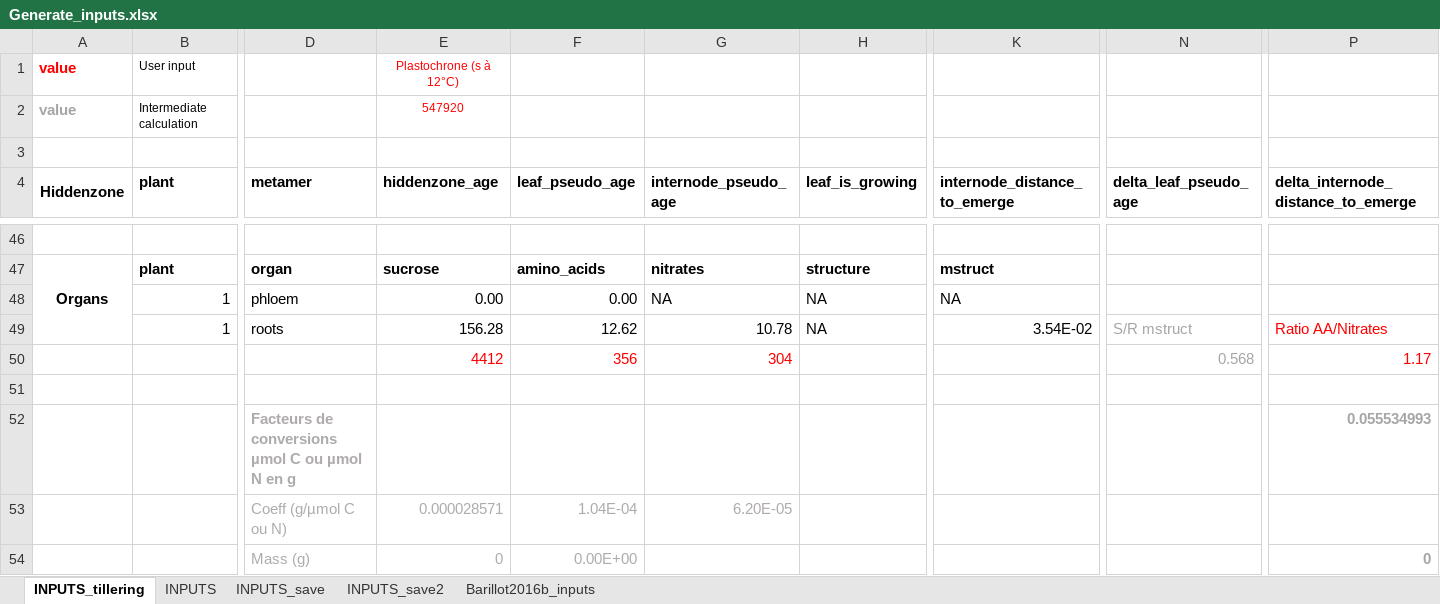
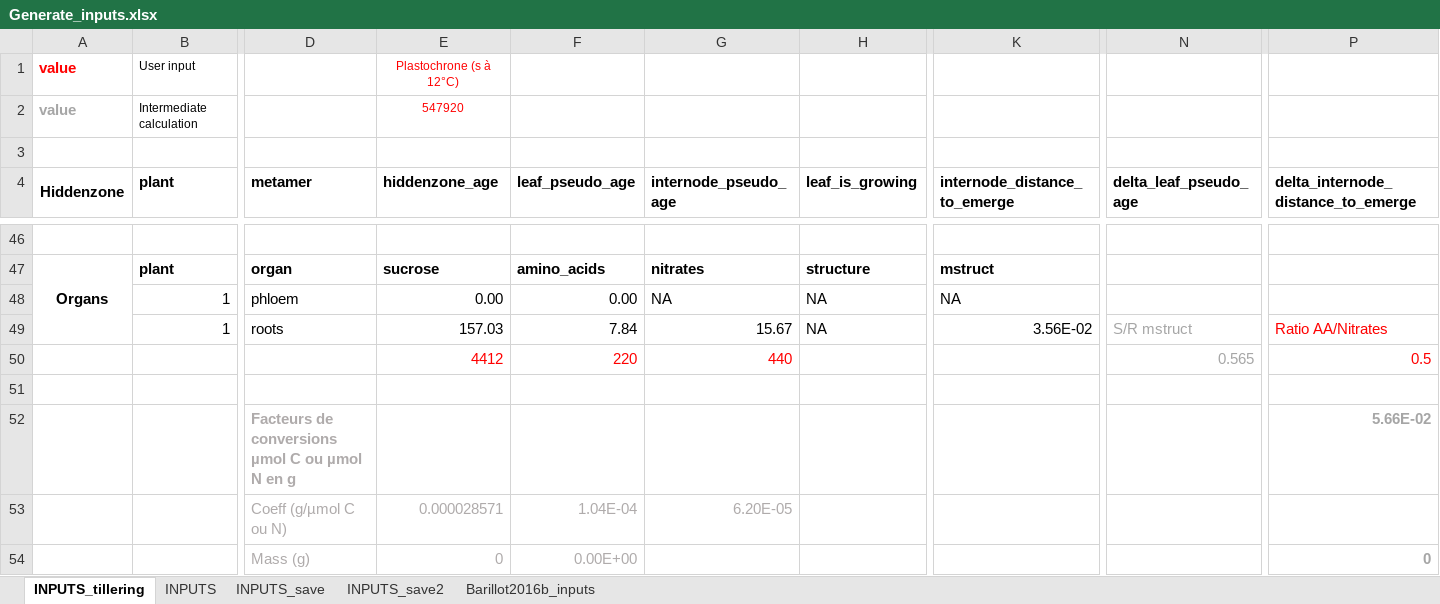
Before and after one commit to openalea/WheatFspm, an Excel workbook: fspmwheat/inputs/Generate_inputs.xlsx, sheet INPUTS_tillering, drawn as a sheet; only a part is shown, gaps mark what is left out; values as stored, in another font and other column widths than the file's, no borders; the diff names each change by its address in the sheet, - before the commit and + after, or states it on an @@ line.

Commit message:
Correction of root mass input.

```diff
--- a/fspmwheat/inputs/Generate_inputs.xlsx (sheet INPUTS_tillering)
+++ b/fspmwheat/inputs/Generate_inputs.xlsx (sheet INPUTS_tillering)
-E49 (hiddenzone_age): 156.28
+E49 (hiddenzone_age): 157.03
-F49 (leaf_pseudo_age): 12.62
+F49 (leaf_pseudo_age): 7.84
-G49 (internode_pseudo_age): 10.78
+G49 (internode_pseudo_age): 15.67
-K49 (internode_distance_to_emerge): 3.54E-02
+K49 (internode_distance_to_emerge): 3.56E-02
-F50 (leaf_pseudo_age): 356
+F50 (leaf_pseudo_age): 220
-G50 (internode_pseudo_age): 304
+G50 (internode_pseudo_age): 440
-N50 (delta_leaf_pseudo_age): 0.568
+N50 (delta_leaf_pseudo_age): 0.565
-P50: 1.17
+P50: 0.5
-P52: 0.055534993
+P52: 5.66E-02
```
Also changed, not shown: sheet INPUTS, sheet Barillot2016b_inputs, formulas that keep their value, 1 other file.
